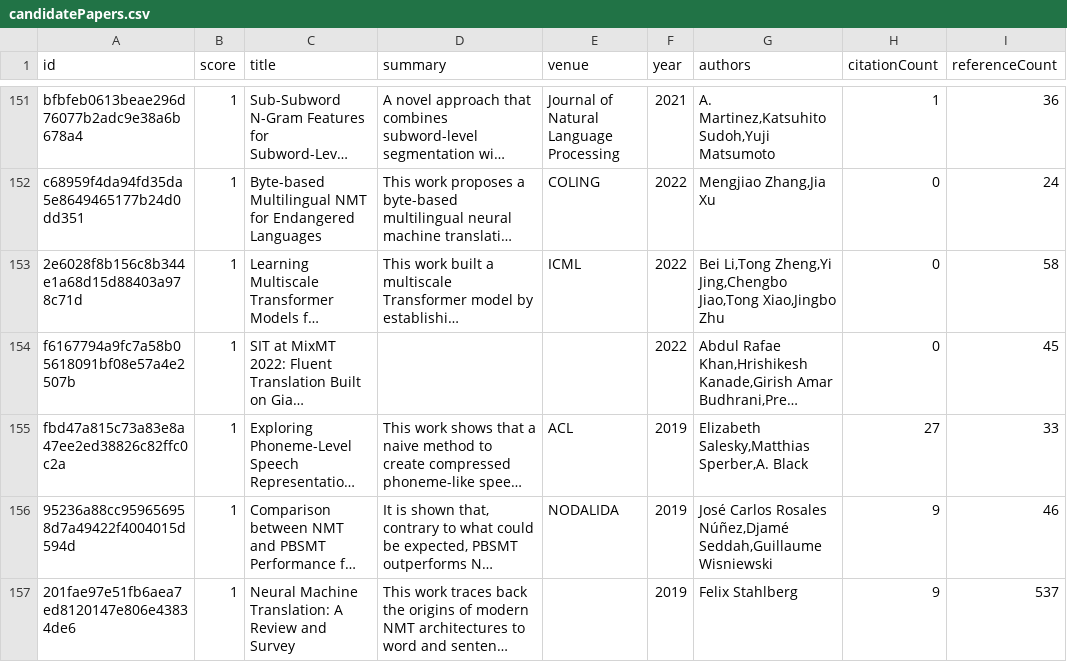
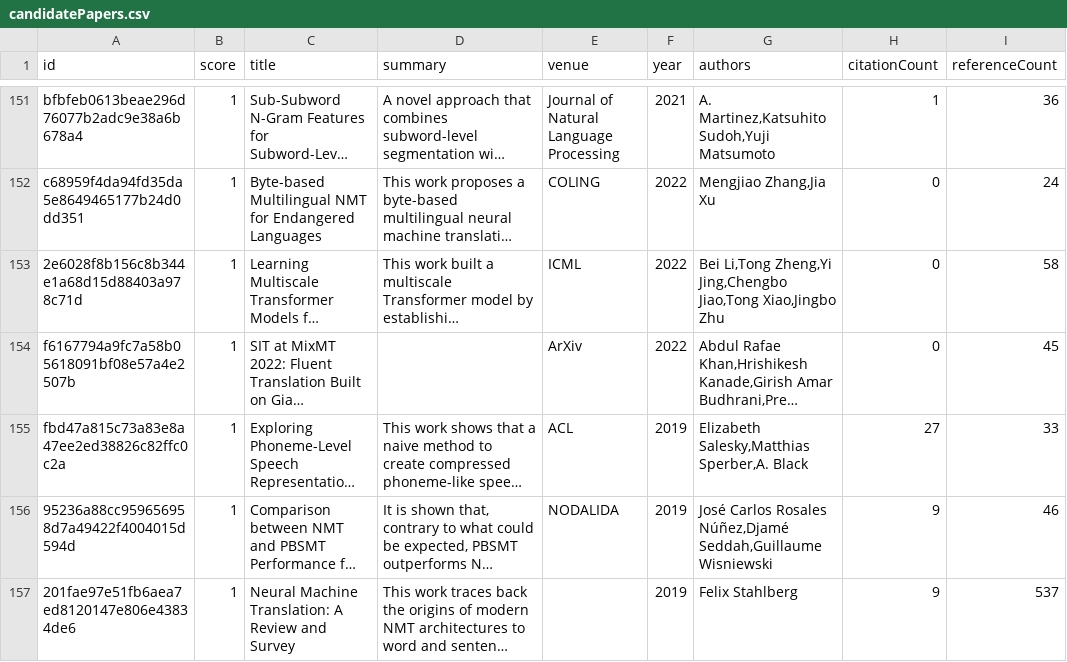
Before and after one commit to avi-jit/tok-lit-review, a CSV file: data/candidatePapers.csv, drawn as a sheet; only a part is shown, gaps mark what is left out; long unchanged cells end in …; the diff covers the shown part only; the diff names each change by its address in the sheet, - before the commit and + after, or states it on an @@ line.

```diff
--- a/data/candidatePapers.csv
+++ b/data/candidatePapers.csv
-E154 (venue): (empty)
+E154 (venue): ArXiv
```
Also changed, not shown: 1 added row, 1 removed row, 1 moved row and 32 edited cells elsewhere in this file, 2 other files.
